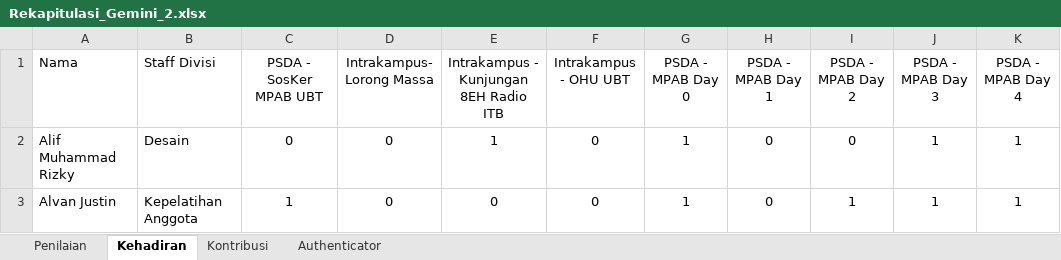
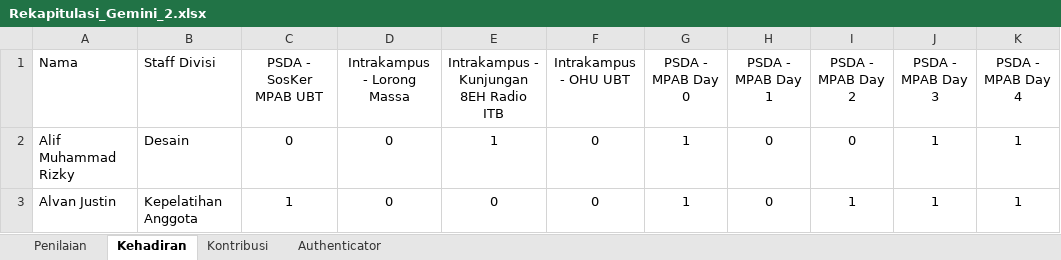
Before and after one commit to Fery-K/MSDA_Gemini_1, an Excel workbook: Datasets/Rekapitulasi_Gemini_2.xlsx, sheet Kehadiran, drawn as a sheet; only a part is shown; values as stored, in another font and other column widths than the file's, no borders; the diff names each change by its address in the sheet, - before the commit and + after, or states it on an @@ line.

Commit message:
Commit

```diff
--- a/Datasets/Rekapitulasi_Gemini_2.xlsx (sheet Kehadiran)
+++ b/Datasets/Rekapitulasi_Gemini_2.xlsx (sheet Kehadiran)
-D1: Intrakampus- Lorong Massa
+D1: Intrakampus - Lorong Massa
```
